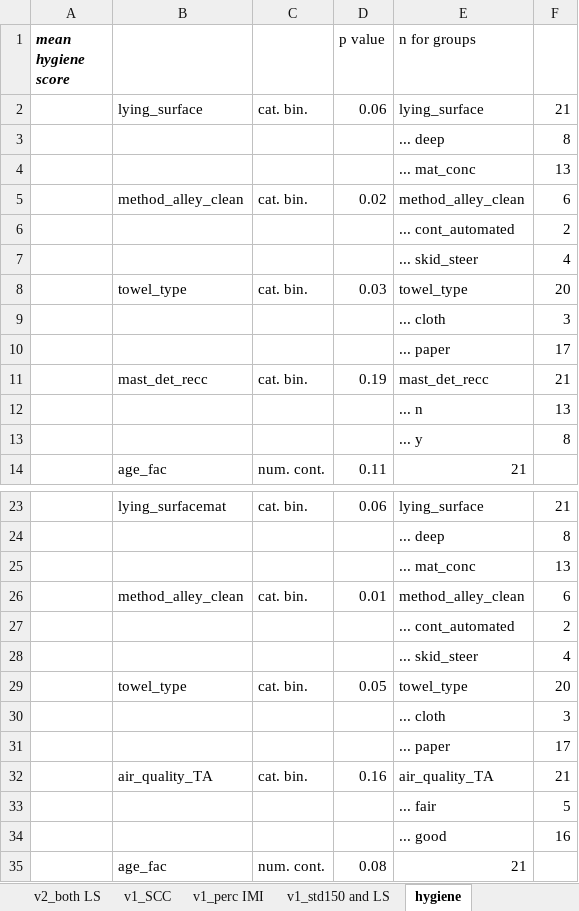
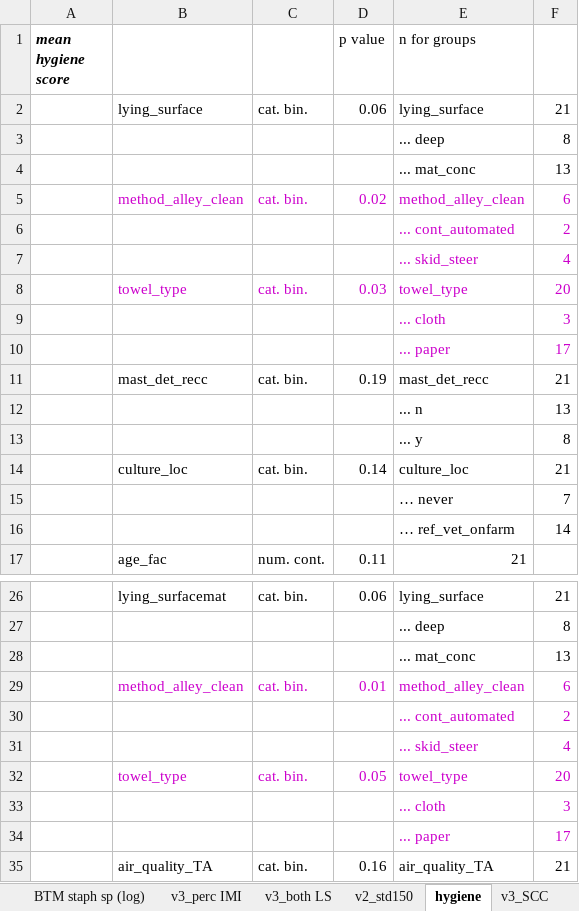
Before and after one commit to caitlin-jeffrey/OREI_Git, an Excel workbook: OREI_files/40-herd data/model building_sig associated predictors for each outcome.xlsx, sheet hygiene, drawn as a sheet; only a part is shown, gaps mark what is left out; the shorter side is filled out with more unchanged rows; values as stored, in another font and other column widths than the file's, no borders; addresses are those after the commit; the diff names each change by its address in the sheet, - before the commit and + after, or states it on an @@ line.

```diff
--- a/OREI_files/40-herd data/model building_sig associated predictors for each outcome.xlsx (sheet hygiene)
+++ b/OREI_files/40-herd data/model building_sig associated predictors for each outcome.xlsx (sheet hygiene)
+sheet tab: v2_std150
-B5:F5 text colour: black
+B5:F5 text colour: #CC00CC
-E6:F7 text colour: black
+E6:F7 text colour: #CC00CC
-B8:F8 text colour: black
+B8:F8 text colour: #CC00CC
-E9:F10 text colour: black
+E9:F10 text colour: #CC00CC
+row 14:  | culture_loc | cat. bin. | 0.14 | culture_loc | 21
+row 15:  |  |  |  | … never | 7
+row 16:  |  |  |  | … ref_vet_onfarm | 14
-B29:F29 text colour: black
+B29:F29 text colour: #CC00CC
-E30:F31 text colour: black
+E30:F31 text colour: #CC00CC
-B32:F32 text colour: black
+B32:F32 text colour: #CC00CC
-E33:F34 text colour: black
+E33:F34 text colour: #CC00CC
```
Also changed, not shown: other sheet tabs, OREI_files/10-herd data/files associated with making 10-herd NAS modeling dataframe/10herd_EXCEL.xlsx, 5 other files.
